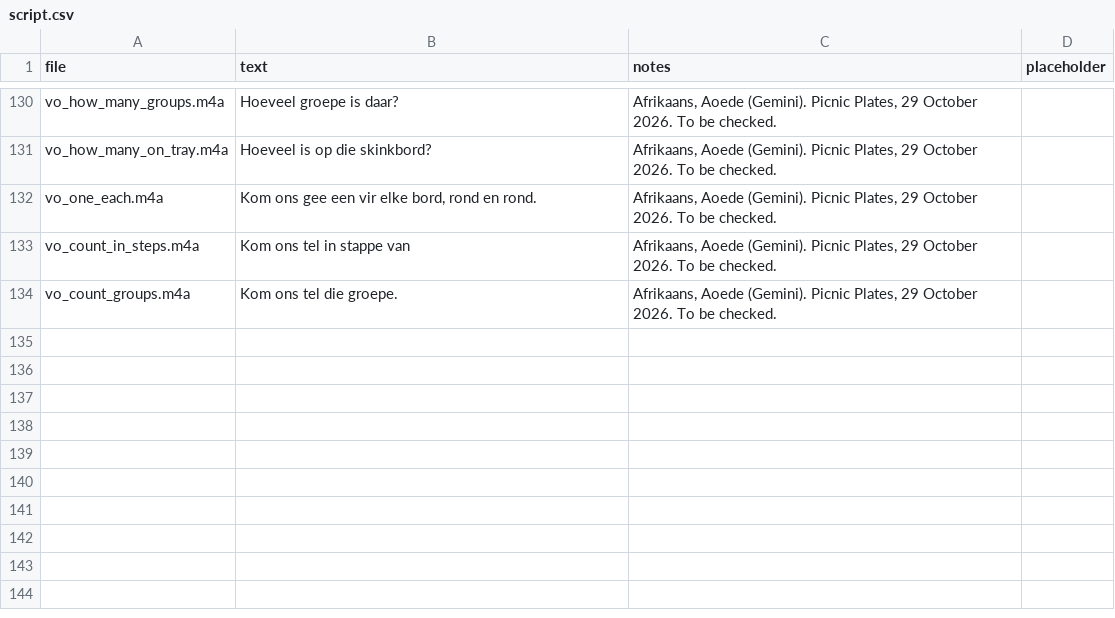
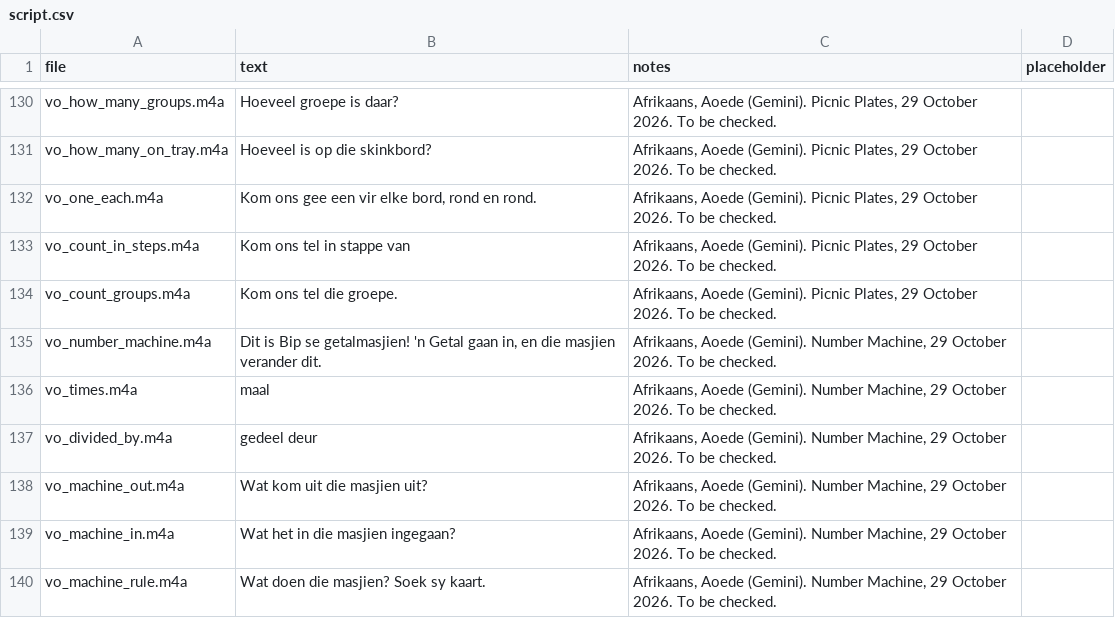
Before and after one commit to evertgrobler/bip-island, a CSV file: audio/af/script.csv, drawn as a sheet; only a part is shown, gaps mark what is left out.

```diff
--- a/audio/af/script.csv
+++ b/audio/af/script.csv
@@ -134 +134,7 @@ vo_count_in_steps.m4a,Kom ons tel in stappe van,"Afrikaans, Aoede (Gemini). Picn
 vo_count_groups.m4a,Kom ons tel die groepe.,"Afrikaans, Aoede (Gemini). Picnic Plates, 29 October 2026. To be checked.",
+vo_number_machine.m4a,"Dit is Bip se getalmasjien! 'n Getal gaan in, en die masjien verander dit.","Afrikaans, Aoede (Gemini). Number Machine, 29 October 2026. To be checked.",
+vo_times.m4a,maal,"Afrikaans, Aoede (Gemini). Number Machine, 29 October 2026. To be checked.",
+vo_divided_by.m4a,gedeel deur,"Afrikaans, Aoede (Gemini). Number Machine, 29 October 2026. To be checked.",
+vo_machine_out.m4a,Wat kom uit die masjien uit?,"Afrikaans, Aoede (Gemini). Number Machine, 29 October 2026. To be checked.",
+vo_machine_in.m4a,Wat het in die masjien ingegaan?,"Afrikaans, Aoede (Gemini). Number Machine, 29 October 2026. To be checked.",
+vo_machine_rule.m4a,Wat doen die masjien? Soek sy kaart.,"Afrikaans, Aoede (Gemini). Number Machine, 29 October 2026. To be checked.",
```
Also changed, not shown: audio/script.csv, 9 other files.
